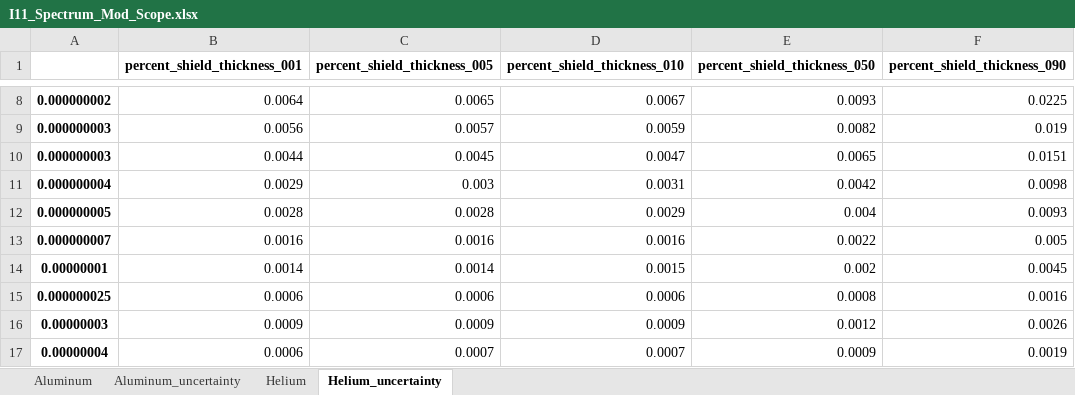
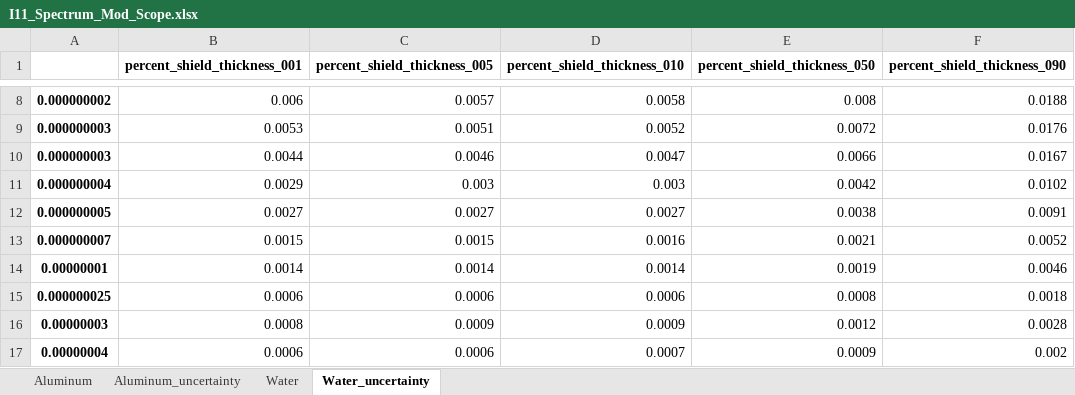
Before and after one commit to idaholab/thermal_to_fusion_converter, an Excel workbook: postprocess/atr_spectrum/I11_Spectrum_Mod_Scope.xlsx, sheet Water_uncertainty, drawn as a sheet; only a part is shown, gaps mark what is left out; values as stored, in another font and other column widths than the file's, no borders; the diff covers the shown part only; the diff names each change by its address in the sheet, - before the commit and + after, or states it on an @@ line.

```diff
--- a/postprocess/atr_spectrum/I11_Spectrum_Mod_Scope.xlsx (sheet Water_uncertainty)
+++ b/postprocess/atr_spectrum/I11_Spectrum_Mod_Scope.xlsx (sheet Water_uncertainty)
-sheet tab: Helium
+sheet tab: Water
-sheet tab: Helium_uncertainty
+sheet tab: Water_uncertainty
-B8 (percent_shield_thickness_001): 0.0064
+B8 (percent_shield_thickness_001): 0.006
-C8 (percent_shield_thickness_005): 0.0065
+C8 (percent_shield_thickness_005): 0.0057
-D8 (percent_shield_thickness_010): 0.0067
+D8 (percent_shield_thickness_010): 0.0058
-E8 (percent_shield_thickness_050): 0.0093
+E8 (percent_shield_thickness_050): 0.008
-F8 (percent_shield_thickness_090): 0.0225
+F8 (percent_shield_thickness_090): 0.0188
-B9 (percent_shield_thickness_001): 0.0056
+B9 (percent_shield_thickness_001): 0.0053
-C9 (percent_shield_thickness_005): 0.0057
+C9 (percent_shield_thickness_005): 0.0051
-D9 (percent_shield_thickness_010): 0.0059
+D9 (percent_shield_thickness_010): 0.0052
-E9 (percent_shield_thickness_050): 0.0082
+E9 (percent_shield_thickness_050): 0.0072
-F9 (percent_shield_thickness_090): 0.019
+F9 (percent_shield_thickness_090): 0.0176
-C10 (percent_shield_thickness_005): 0.0045
+C10 (percent_shield_thickness_005): 0.0046
-E10 (percent_shield_thickness_050): 0.0065
+E10 (percent_shield_thickness_050): 0.0066
-F10 (percent_shield_thickness_090): 0.0151
+F10 (percent_shield_thickness_090): 0.0167
-D11 (percent_shield_thickness_010): 0.0031
+D11 (percent_shield_thickness_010): 0.003
-F11 (percent_shield_thickness_090): 0.0098
+F11 (percent_shield_thickness_090): 0.0102
-B12 (percent_shield_thickness_001): 0.0028
+B12 (percent_shield_thickness_001): 0.0027
-C12 (percent_shield_thickness_005): 0.0028
+C12 (percent_shield_thickness_005): 0.0027
-D12 (percent_shield_thickness_010): 0.0029
+D12 (percent_shield_thickness_010): 0.0027
-E12 (percent_shield_thickness_050): 0.004
+E12 (percent_shield_thickness_050): 0.0038
-F12 (percent_shield_thickness_090): 0.0093
+F12 (percent_shield_thickness_090): 0.0091
-B13 (percent_shield_thickness_001): 0.0016
+B13 (percent_shield_thickness_001): 0.0015
-C13 (percent_shield_thickness_005): 0.0016
+C13 (percent_shield_thickness_005): 0.0015
-E13 (percent_shield_thickness_050): 0.0022
+E13 (percent_shield_thickness_050): 0.0021
-F13 (percent_shield_thickness_090): 0.005
+F13 (percent_shield_thickness_090): 0.0052
-D14 (percent_shield_thickness_010): 0.0015
+D14 (percent_shield_thickness_010): 0.0014
-E14 (percent_shield_thickness_050): 0.002
+E14 (percent_shield_thickness_050): 0.0019
-F14 (percent_shield_thickness_090): 0.0045
+F14 (percent_shield_thickness_090): 0.0046
-F15 (percent_shield_thickness_090): 0.0016
+F15 (percent_shield_thickness_090): 0.0018
-B16 (percent_shield_thickness_001): 0.0009
+B16 (percent_shield_thickness_001): 0.0008
-F16 (percent_shield_thickness_090): 0.0026
+F16 (percent_shield_thickness_090): 0.0028
-C17 (percent_shield_thickness_005): 0.0007
+C17 (percent_shield_thickness_005): 0.0006
-F17 (percent_shield_thickness_090): 0.0019
+F17 (percent_shield_thickness_090): 0.002
```
Also changed, not shown: 1140 edited cells elsewhere in this sheet, sheet Water, postprocess/atr_spectrum/A11_Spectrum_Mod_Scope.xlsx, postprocess/atr_spectrum/B11_Spectrum_Mod_Scope.xlsx, 24 other files.
